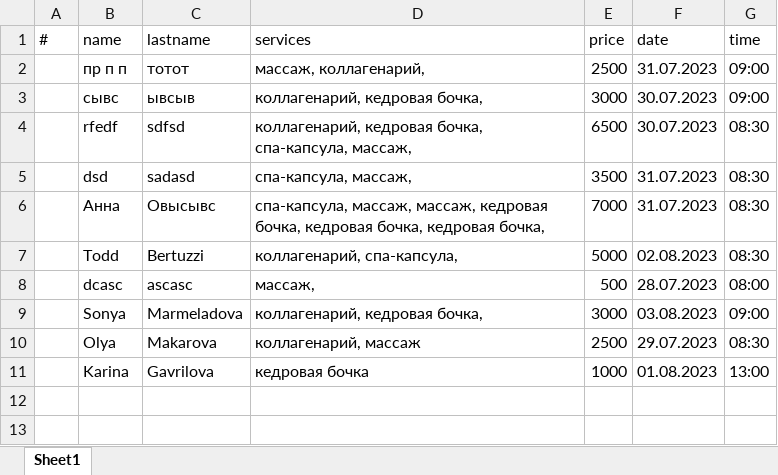
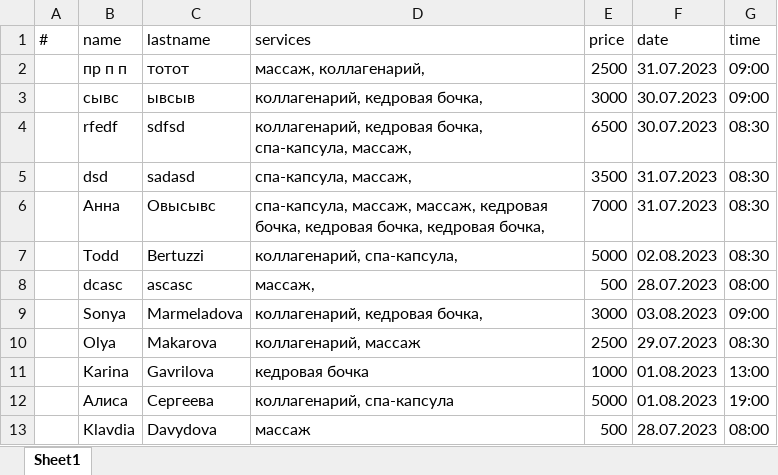
Before and after one commit to RomanKondr95/TeleBot, an Excel workbook: Happy.xlsx, sheet Sheet1, drawn as a sheet; values as stored, in another font and other column widths than the file's, no borders; the diff names each change by its address in the sheet, - before the commit and + after, or states it on an @@ line.

```diff
--- a/Happy.xlsx (sheet Sheet1)
+++ b/Happy.xlsx (sheet Sheet1)
+row 12:  | Алиса | Сергеева | коллагенарий, спа-капсула | 5000 | 01.08.2023 | 19:00
+row 13:  | Klavdia | Davydova | массаж | 500 | 28.07.2023 | 08:00
```
Also changed, not shown: 2 other files.
